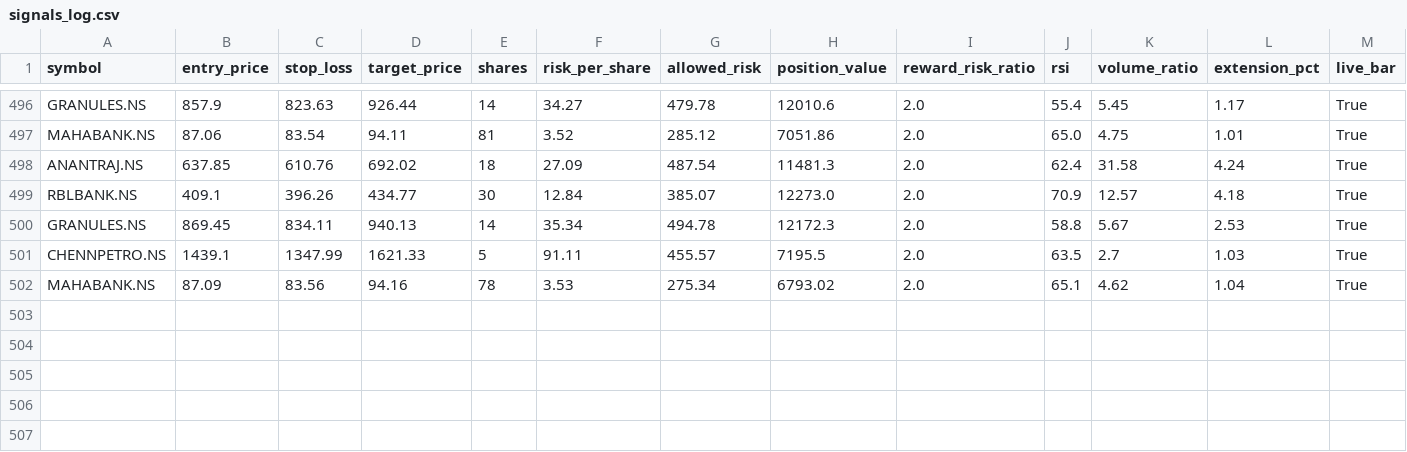
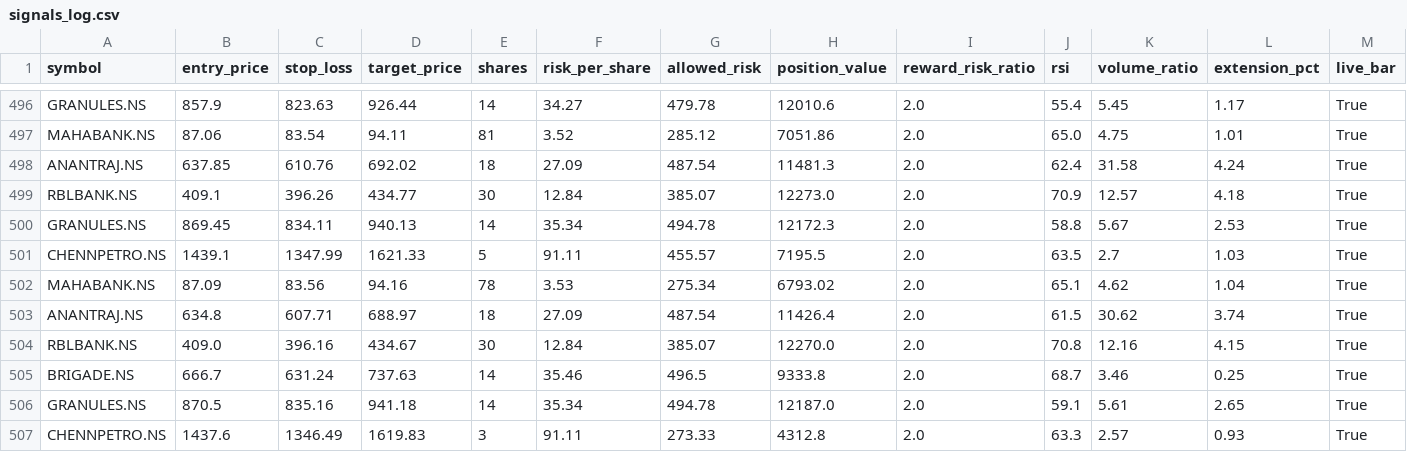
Before and after one commit to eeshanshukla12-star/nse_screener_1_.py, a CSV file: signals_log.csv, drawn as a sheet; only a part is shown, gaps mark what is left out; rows hold the shown columns only; the diff names each change by its address in the sheet, - before the commit and + after, or states it on an @@ line.

Commit message:
Update signal log [skip ci]

```diff
--- a/signals_log.csv
+++ b/signals_log.csv
+row 503: ANANTRAJ.NS | 634.8 | 607.71 | 688.97 | 18 | 27.09 | 487.54 | 11426.4 | 2.0 | 61.5 | 30.62 | 3.74 | True
+row 504: RBLBANK.NS | 409.0 | 396.16 | 434.67 | 30 | 12.84 | 385.07 | 12270.0 | 2.0 | 70.8 | 12.16 | 4.15 | True
+row 505: BRIGADE.NS | 666.7 | 631.24 | 737.63 | 14 | 35.46 | 496.5 | 9333.8 | 2.0 | 68.7 | 3.46 | 0.25 | True
+row 506: GRANULES.NS | 870.5 | 835.16 | 941.18 | 14 | 35.34 | 494.78 | 12187.0 | 2.0 | 59.1 | 5.61 | 2.65 | True
+row 507: CHENNPETRO.NS | 1437.6 | 1346.49 | 1619.83 | 3 | 91.11 | 273.33 | 4312.8 | 2.0 | 63.3 | 2.57 | 0.93 | True
```
Also changed, not shown: 1 other file.
